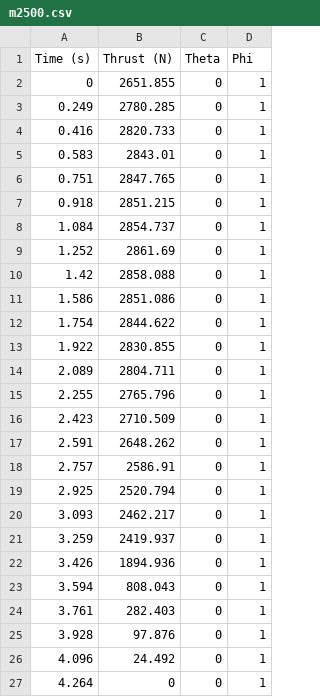
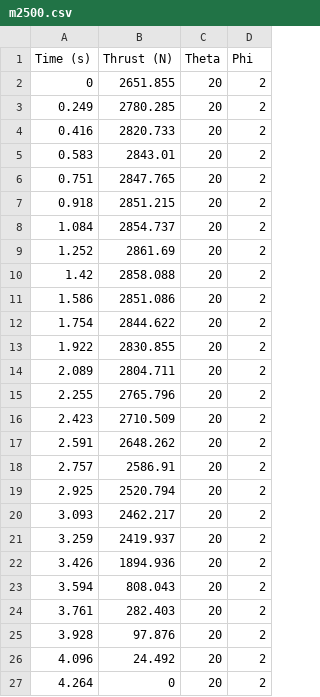
Before and after one commit to ISSUIUC/TARS-Controls, a CSV file: Simulation/6DOF_RK4/LookUp/m2500.csv, drawn as a sheet.

```diff
--- a/Simulation/6DOF_RK4/LookUp/m2500.csv
+++ b/Simulation/6DOF_RK4/LookUp/m2500.csv
@@ -1,27 +1,27 @@
 Time (s),Thrust (N),Theta,Phi
-0,2651.855,0,1
-0.249,2780.285,0,1
-0.416,2820.733,0,1
-0.583,2843.01,0,1
-0.751,2847.765,0,1
-0.918,2851.215,0,1
-1.084,2854.737,0,1
-1.252,2861.69,0,1
-1.42,2858.088,0,1
-1.586,2851.086,0,1
-1.754,2844.622,0,1
-1.922,2830.855,0,1
-2.089,2804.711,0,1
-2.255,2765.796,0,1
-2.423,2710.509,0,1
-2.591,2648.262,0,1
-2.757,2586.91,0,1
-2.925,2520.794,0,1
-3.093,2462.217,0,1
-3.259,2419.937,0,1
-3.426,1894.936,0,1
-3.594,808.043,0,1
-3.761,282.403,0,1
-3.928,97.876,0,1
-4.096,24.492,0,1
-4.264,0,0,1
+0,2651.855,20,2
+0.249,2780.285,20,2
+0.416,2820.733,20,2
+0.583,2843.01,20,2
+0.751,2847.765,20,2
+0.918,2851.215,20,2
+1.084,2854.737,20,2
+1.252,2861.69,20,2
+1.42,2858.088,20,2
+1.586,2851.086,20,2
+1.754,2844.622,20,2
+1.922,2830.855,20,2
+2.089,2804.711,20,2
+2.255,2765.796,20,2
+2.423,2710.509,20,2
+2.591,2648.262,20,2
+2.757,2586.91,20,2
+2.925,2520.794,20,2
+3.093,2462.217,20,2
+3.259,2419.937,20,2
+3.426,1894.936,20,2
+3.594,808.043,20,2
+3.761,282.403,20,2
+3.928,97.876,20,2
+4.096,24.492,20,2
+4.264,0,20,2
```
Also changed, not shown: 2 other files.
